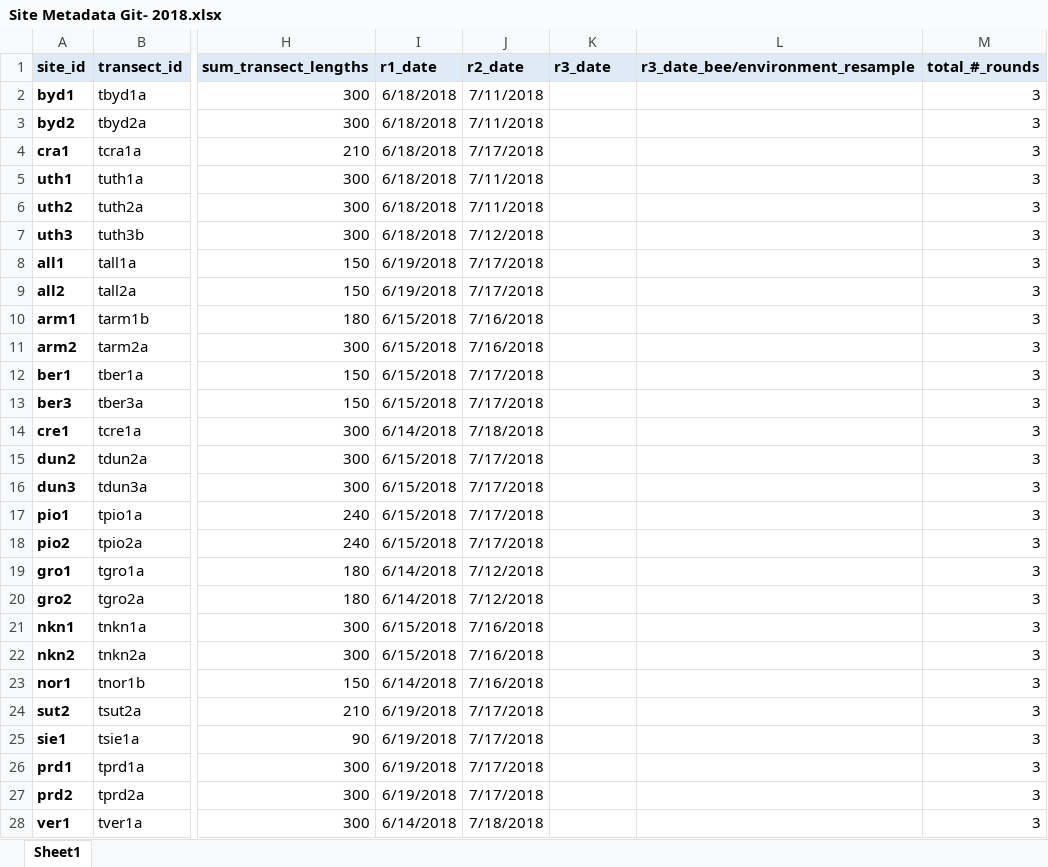
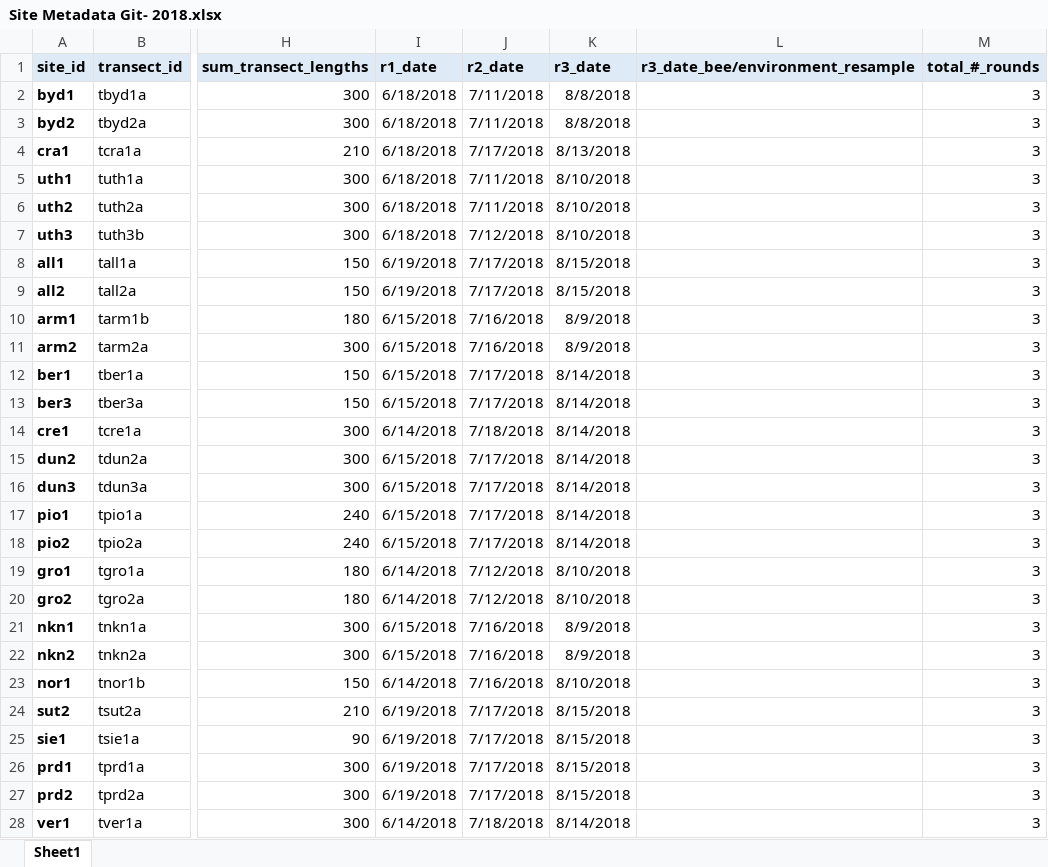
Before and after one commit to ISU-Monarchs/HabitatRestoration, an Excel workbook: data-raw/Site Metadata Git- 2018.xlsx, sheet Sheet1, drawn as a sheet; only a part is shown, gaps mark what is left out; values as stored, in another font and other column widths than the file's, no borders; the diff covers the shown part only; the diff names each change by its address in the sheet, - before the commit and + after, or states it on an @@ line.

Commit message:
Add site metadata 2018

```diff
--- a/data-raw/Site Metadata Git- 2018.xlsx (sheet Sheet1)
+++ b/data-raw/Site Metadata Git- 2018.xlsx (sheet Sheet1)
-K2:K3 (r3_date): (empty)
+K2:K3 (r3_date): 8/8/2018
-K4 (r3_date): (empty)
+K4 (r3_date): 8/13/2018
-K5:K7 (r3_date): (empty)
+K5:K7 (r3_date): 8/10/2018
-K8:K9 (r3_date): (empty)
+K8:K9 (r3_date): 8/15/2018
-K10:K11 (r3_date): (empty)
+K10:K11 (r3_date): 8/9/2018
-K12:K18 (r3_date): (empty)
+K12:K18 (r3_date): 8/14/2018
-K19:K20 (r3_date): (empty)
+K19:K20 (r3_date): 8/10/2018
-K21:K22 (r3_date): (empty)
+K21:K22 (r3_date): 8/9/2018
-K23 (r3_date): (empty)
+K23 (r3_date): 8/10/2018
-K24:K27 (r3_date): (empty)
+K24:K27 (r3_date): 8/15/2018
-K28 (r3_date): (empty)
+K28 (r3_date): 8/14/2018
```
Also changed, not shown: 18 edited cells elsewhere in this sheet.
